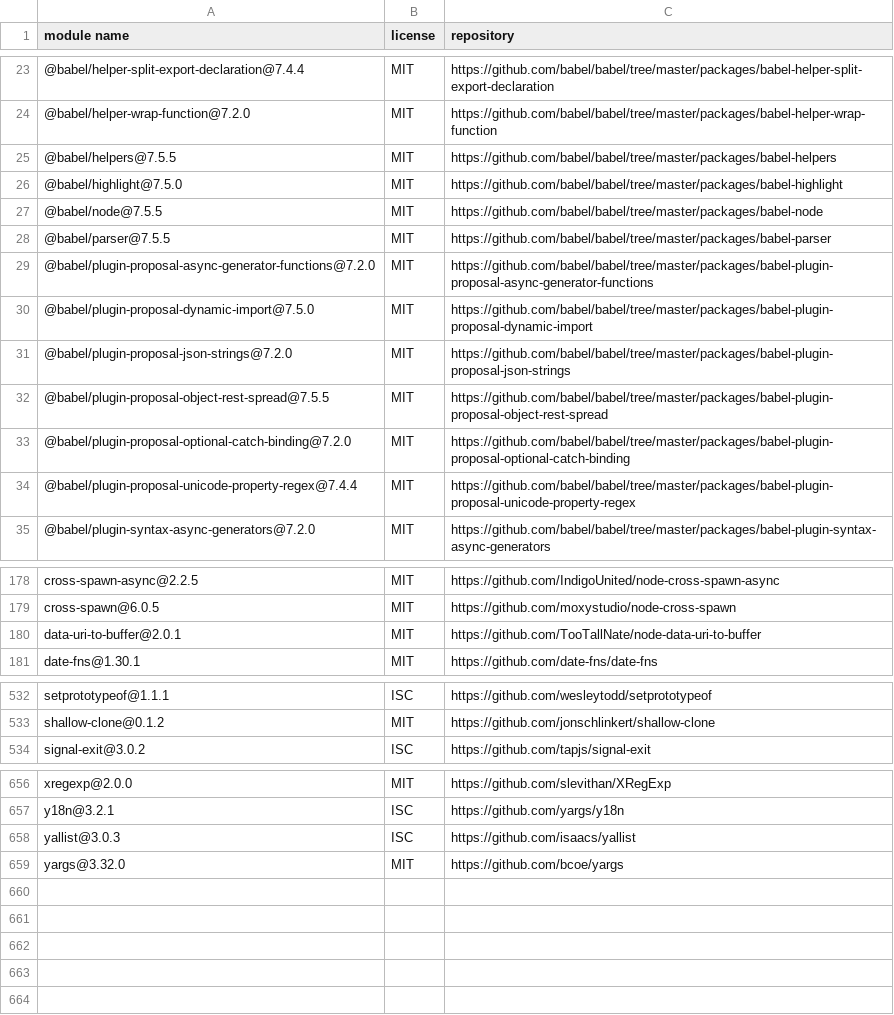
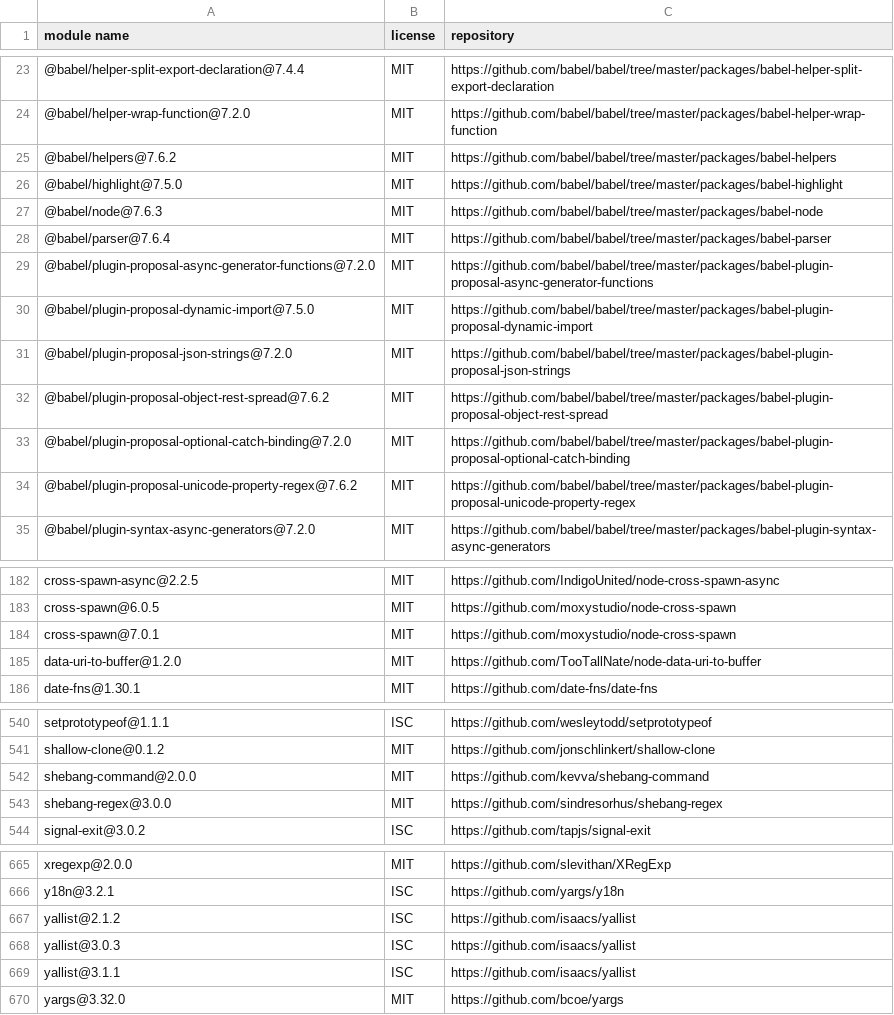
Before and after one commit to iTonyYo/fast-gitignore, a CSV file: docs/licenses-development.csv, drawn as a sheet; only a part is shown, gaps mark what is left out; the diff covers the shown part only.

```diff
--- a/docs/licenses-development.csv
+++ b/docs/licenses-development.csv
@@ -24,6 +24,6 @@
 "@babel/helper-wrap-function@7.2.0","MIT","https://github.com/babel/babel/tree/master/packages/babel-helper-wrap-function"
-"@babel/helpers@7.5.5","MIT","https://github.com/babel/babel/tree/master/packages/babel-helpers"
+"@babel/helpers@7.6.2","MIT","https://github.com/babel/babel/tree/master/packages/babel-helpers"
 "@babel/highlight@7.5.0","MIT","https://github.com/babel/babel/tree/master/packages/babel-highlight"
-"@babel/node@7.5.5","MIT","https://github.com/babel/babel/tree/master/packages/babel-node"
-"@babel/parser@7.5.5","MIT","https://github.com/babel/babel/tree/master/packages/babel-parser"
+"@babel/node@7.6.3","MIT","https://github.com/babel/babel/tree/master/packages/babel-node"
+"@babel/parser@7.6.4","MIT","https://github.com/babel/babel/tree/master/packages/babel-parser"
 "@babel/plugin-proposal-async-generator-functions@7.2.0","MIT","https://github.com/babel/babel/tree/master/packages/babel-plugin-proposal-async-generator-functions"
@@ -31,5 +31,5 @@
 "@babel/plugin-proposal-json-strings@7.2.0","MIT","https://github.com/babel/babel/tree/master/packages/babel-plugin-proposal-json-strings"
-"@babel/plugin-proposal-object-rest-spread@7.5.5","MIT","https://github.com/babel/babel/tree/master/packages/babel-plugin-proposal-object-rest-spread"
+"@babel/plugin-proposal-object-rest-spread@7.6.2","MIT","https://github.com/babel/babel/tree/master/packages/babel-plugin-proposal-object-rest-spread"
 "@babel/plugin-proposal-optional-catch-binding@7.2.0","MIT","https://github.com/babel/babel/tree/master/packages/babel-plugin-proposal-optional-catch-binding"
-"@babel/plugin-proposal-unicode-property-regex@7.4.4","MIT","https://github.com/babel/babel/tree/master/packages/babel-plugin-proposal-unicode-property-regex"
+"@babel/plugin-proposal-unicode-property-regex@7.6.2","MIT","https://github.com/babel/babel/tree/master/packages/babel-plugin-proposal-unicode-property-regex"
 "@babel/plugin-syntax-async-generators@7.2.0","MIT","https://github.com/babel/babel/tree/master/packages/babel-plugin-syntax-async-generators"
@@ -179,3 +183,4 @@
 "cross-spawn@6.0.5","MIT","https://github.com/moxystudio/node-cross-spawn"
-"data-uri-to-buffer@2.0.1","MIT","https://github.com/TooTallNate/node-data-uri-to-buffer"
+"cross-spawn@7.0.1","MIT","https://github.com/moxystudio/node-cross-spawn"
+"data-uri-to-buffer@1.2.0","MIT","https://github.com/TooTallNate/node-data-uri-to-buffer"
 "date-fns@1.30.1","MIT","https://github.com/date-fns/date-fns"
@@ -533,2 +541,4 @@
 "shallow-clone@0.1.2","MIT","https://github.com/jonschlinkert/shallow-clone"
+"shebang-command@2.0.0","MIT","https://github.com/kevva/shebang-command"
+"shebang-regex@3.0.0","MIT","https://github.com/sindresorhus/shebang-regex"
 "signal-exit@3.0.2","ISC","https://github.com/tapjs/signal-exit"
@@ -657,3 +666,5 @@
 "y18n@3.2.1","ISC","https://github.com/yargs/y18n"
+"yallist@2.1.2","ISC","https://github.com/isaacs/yallist"
 "yallist@3.0.3","ISC","https://github.com/isaacs/yallist"
+"yallist@3.1.1","ISC","https://github.com/isaacs/yallist"
 "yargs@3.32.0","MIT","https://github.com/bcoe/yargs"
```
Also changed, not shown: 13 added rows, 7 removed rows and 44 edited cells elsewhere in this file, docs/licenses-production.csv, 2 other files.
